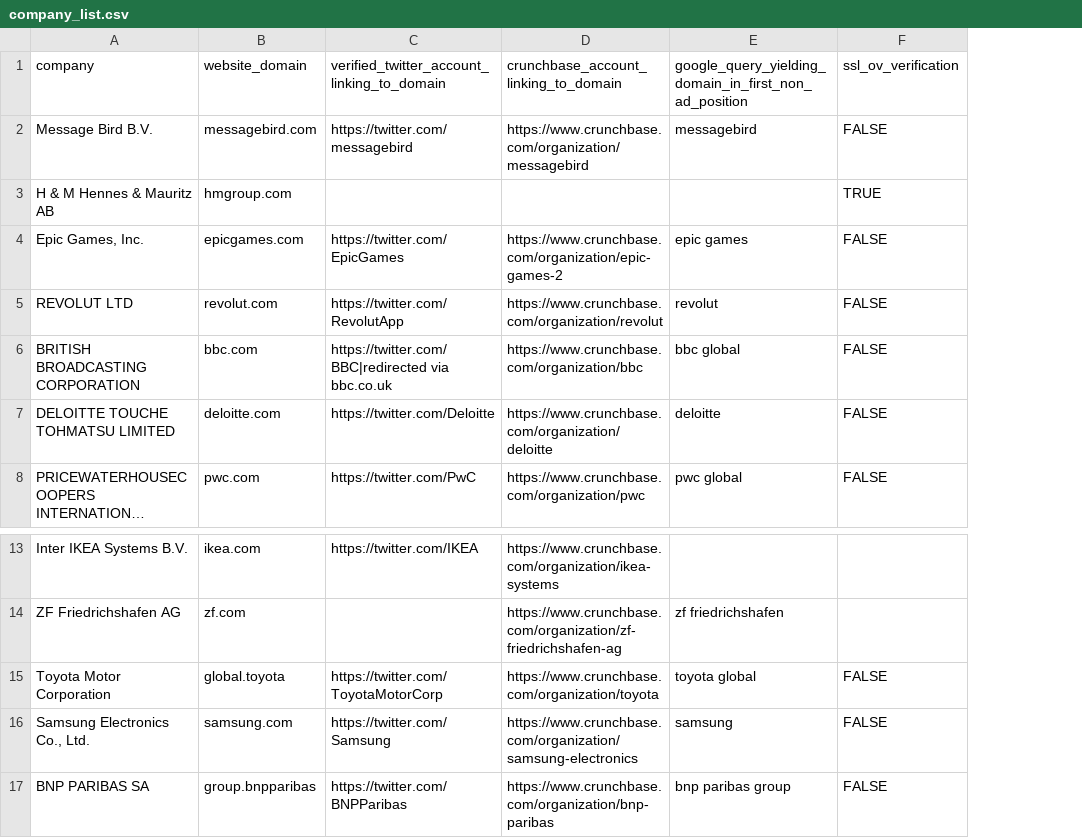
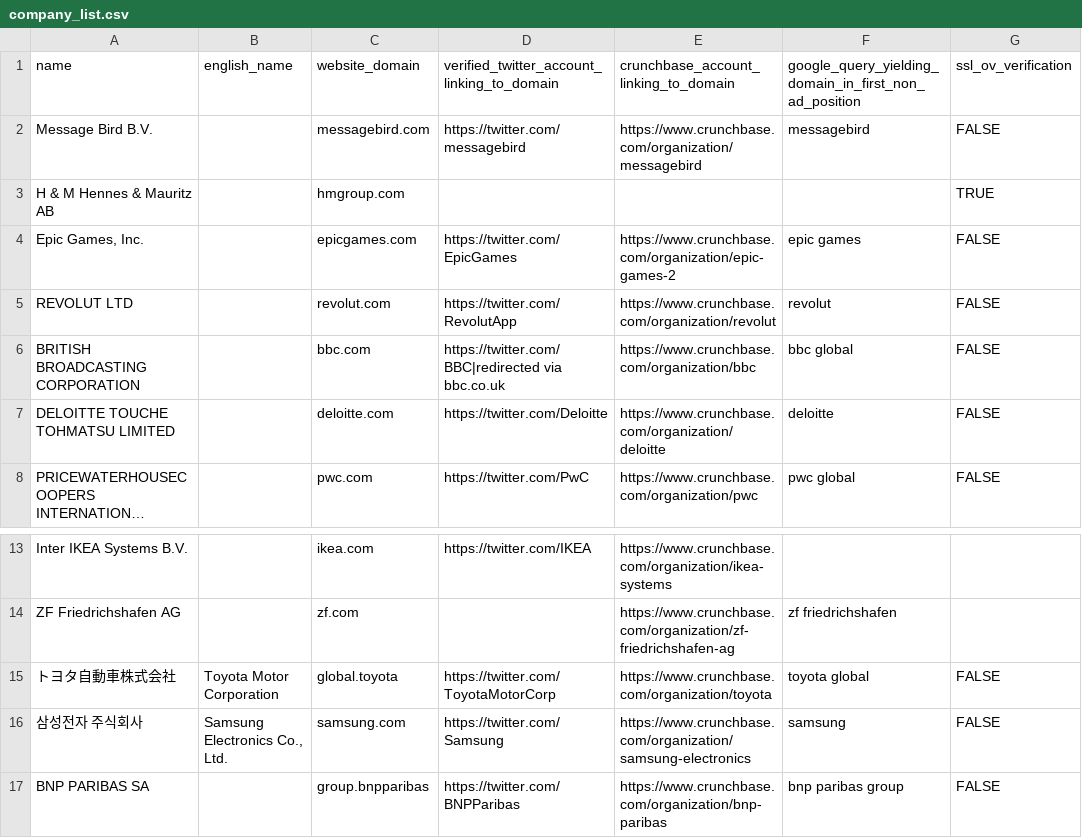
Before and after one commit to c-riq/stated, a CSV file: analysis/verifications/company_list.csv, drawn as a sheet; only a part is shown, gaps mark what is left out; long unchanged cells end in …; the diff names each change by its address in the sheet, - before the commit and + after, or states it on an @@ line.

```diff
--- a/analysis/verifications/company_list.csv
+++ b/analysis/verifications/company_list.csv
+column B (english_name), rows 15-16: Toyota Motor Corporation | Samsung Electronics Co., Ltd.
-A1: company
+A1: name
-A15 (name): Toyota Motor Corporation
+A15 (name): トヨタ自動車株式会社
-A16 (name): Samsung Electronics Co., Ltd.
+A16 (name): 삼성전자 주식회사
```
Also changed, not shown: analysis/verifications/company_list_ukraine.csv, analysis/verifications/organisations_list.csv, 13 other files.
